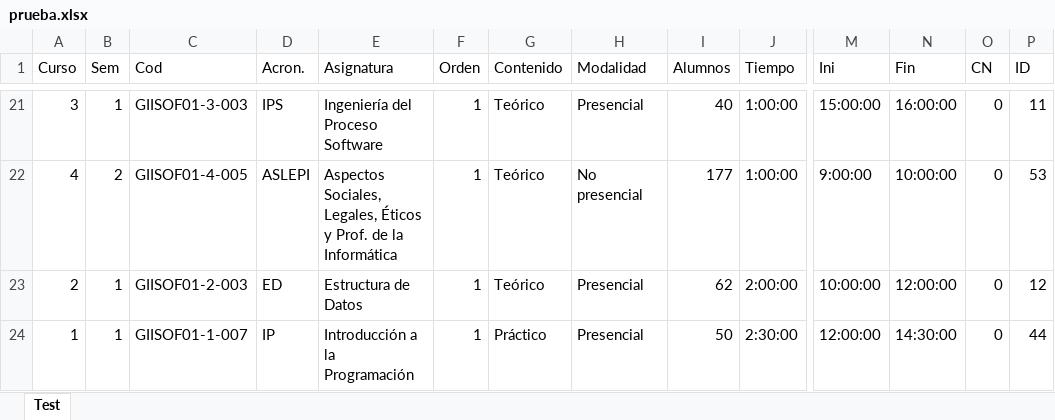
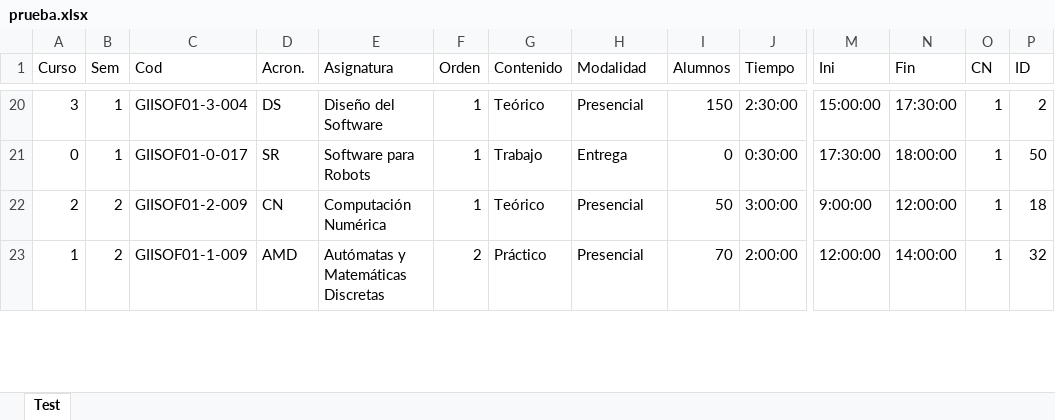
Before and after one commit to luispc1998/Exam_Classifier, an Excel workbook: files/output/prueba.xlsx, sheet Test, drawn as a sheet; only a part is shown, gaps mark what is left out; values as stored, in another font and other column widths than the file's, no borders; removed rows and columns are numbered as before the commit, all else as after; rows hold the shown columns only; the diff covers the shown part only; the diff names each change by its address in the sheet, - before the commit and + after, or states it on an @@ line.

```diff
--- a/files/output/prueba.xlsx (sheet Test)
+++ b/files/output/prueba.xlsx (sheet Test)
-C20 (Cod): GIISOF01-3-003
+C20 (Cod): GIISOF01-3-004
-D20 (Acron.): IPS
+D20 (Acron.): DS
-E20 (Asignatura): Ingeniería del Proceso Software
+E20 (Asignatura): Diseño del Software
-I20 (Alumnos): 40
+I20 (Alumnos): 150
-J20 (Tiempo): 1:00:00
+J20 (Tiempo): 2:30:00
-N20 (Fin): 16:00:00
+N20 (Fin): 17:30:00
-O20 (CN): 0
+O20 (CN): 1
-P20 (ID): 11
+P20 (ID): 2
-row 22: 4 | 2 | GIISOF01-4-005 | ASLEPI | Aspectos Sociales, Legales, Éticos y Prof. de la Informática | 1 | Teórico | No presencial | 177 | 1:00:00 | 9:00:00 | 10:00:00 | 0 | 53
+row 21: 0 | 1 | GIISOF01-0-017 | SR | Software para Robots | 1 | Trabajo | Entrega | 0 | 0:30:00 | 17:30:00 | 18:00:00 | 1 | 50
-B22:B23 (Sem): 1
+B22:B23 (Sem): 2
-C22 (Cod): GIISOF01-2-003
+C22 (Cod): GIISOF01-2-009
-D22 (Acron.): ED
+D22 (Acron.): CN
-E22 (Asignatura): Estructura de Datos
+E22 (Asignatura): Computación Numérica
-I22 (Alumnos): 62
+I22 (Alumnos): 50
-J22 (Tiempo): 2:00:00
+J22 (Tiempo): 3:00:00
-M22 (Ini): 10:00:00
+M22 (Ini): 9:00:00
-O22:O23 (CN): 0
+O22:O23 (CN): 1
-P22 (ID): 12
+P22 (ID): 18
-C23 (Cod): GIISOF01-1-007
+C23 (Cod): GIISOF01-1-009
-D23 (Acron.): IP
+D23 (Acron.): AMD
-E23 (Asignatura): Introducción a la Programación
+E23 (Asignatura): Autómatas y Matemáticas Discretas
-F23 (Orden): 1
+F23 (Orden): 2
-I23 (Alumnos): 50
+I23 (Alumnos): 70
-J23 (Tiempo): 2:30:00
+J23 (Tiempo): 2:00:00
-N23 (Fin): 14:30:00
+N23 (Fin): 14:00:00
-P23 (ID): 44
+P23 (ID): 32
```
Also changed, not shown: 25 added rows, 25 removed rows and 280 edited cells elsewhere in this sheet, 20 other files.
